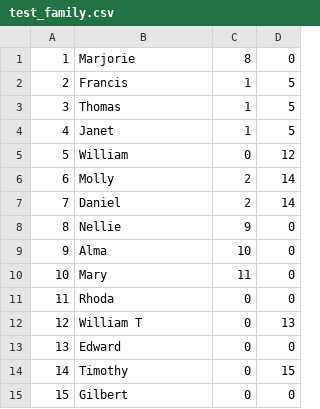
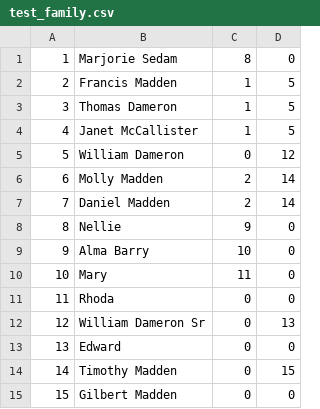
Before and after one commit to mollymadden/family-tree, a CSV file: test_family.csv, drawn as a sheet.

```diff
--- a/test_family.csv
+++ b/test_family.csv
@@ -1,15 +1,15 @@
-1,Marjorie,8,0
-2,Francis,1,5
-3,Thomas,1,5
-4,Janet,1,5
-5,William,0,12
-6,Molly,2,14
-7,Daniel,2,14
+1,Marjorie Sedam,8,0
+2,Francis Madden,1,5
+3,Thomas Dameron,1,5
+4,Janet McCallister,1,5
+5,William Dameron,0,12
+6,Molly Madden,2,14
+7,Daniel Madden,2,14
 8,Nellie,9,0
-9,Alma,10,0
+9,Alma Barry,10,0
 10,Mary,11,0
 11,Rhoda,0,0
-12,William T,0,13
+12,William Dameron Sr,0,13
 13,Edward,0,0
-14,Timothy,0,15
-15,Gilbert,0,0
+14,Timothy Madden,0,15
+15,Gilbert Madden,0,0
```
Also changed, not shown: 8 other files.
